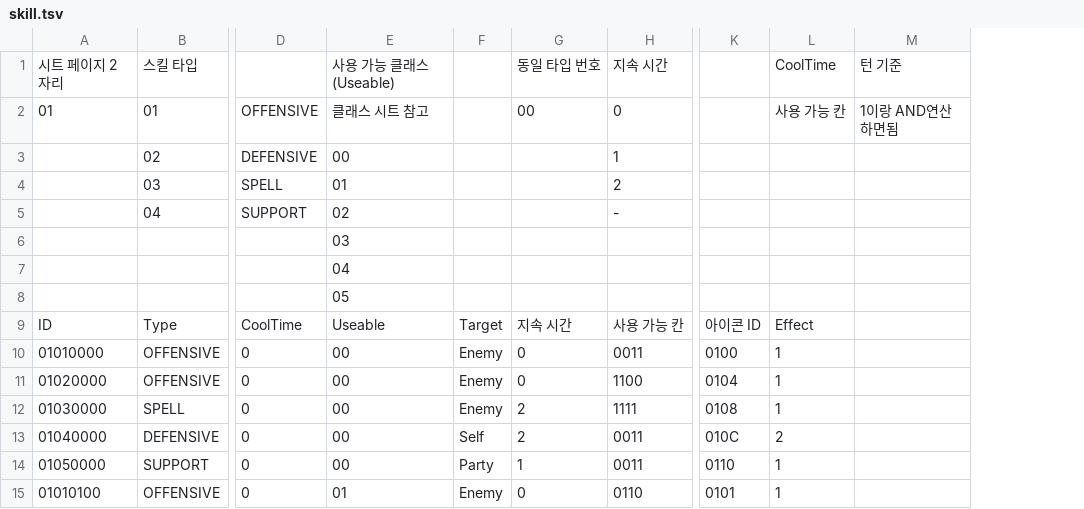
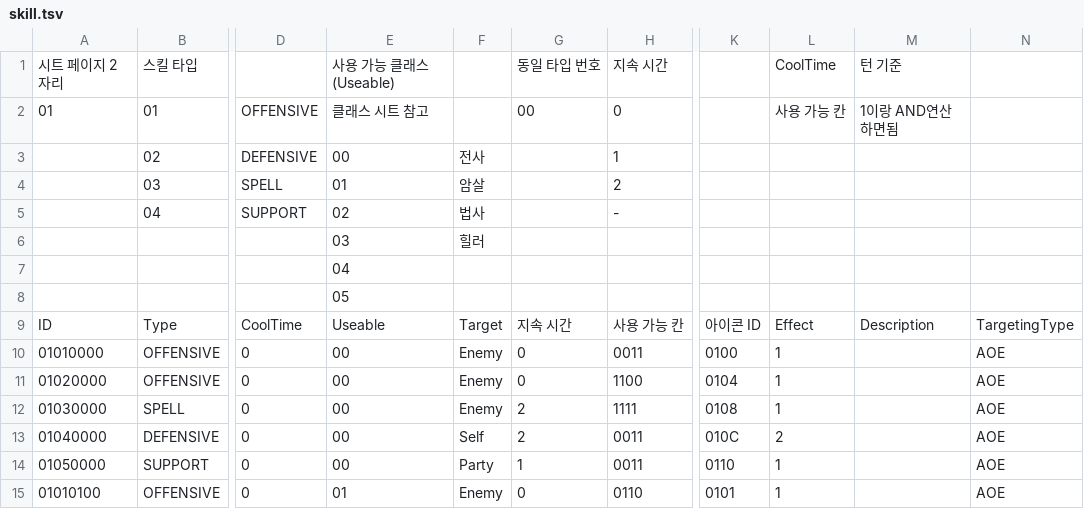
Before and after one commit to Dost-Released-Project/Bond, a TSV file: Assets/Data/TSV/skill.tsv, drawn as a sheet; only a part is shown, gaps mark what is left out; the diff names each change by its address in the sheet, - before the commit and + after, or states it on an @@ line.

```diff
--- a/Assets/Data/TSV/skill.tsv
+++ b/Assets/Data/TSV/skill.tsv
+column N, rows 9-15: TargetingType | AOE | AOE | AOE | AOE | AOE | AOE
-F3: (empty)
+F3: 전사
-F4: (empty)
+F4: 암살
-F5: (empty)
+F5: 법사
-F6: (empty)
+F6: 힐러
-M9: (empty)
+M9: Description
```
Also changed, not shown: Assets/Data/TSV/MonsterStat.tsv, 38 other files.
